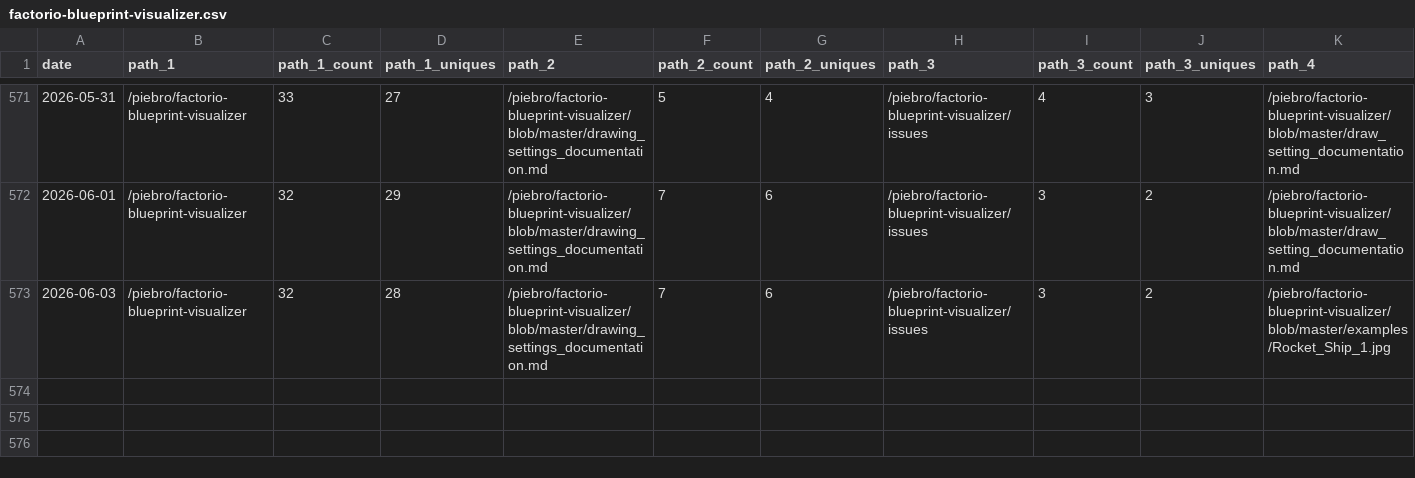
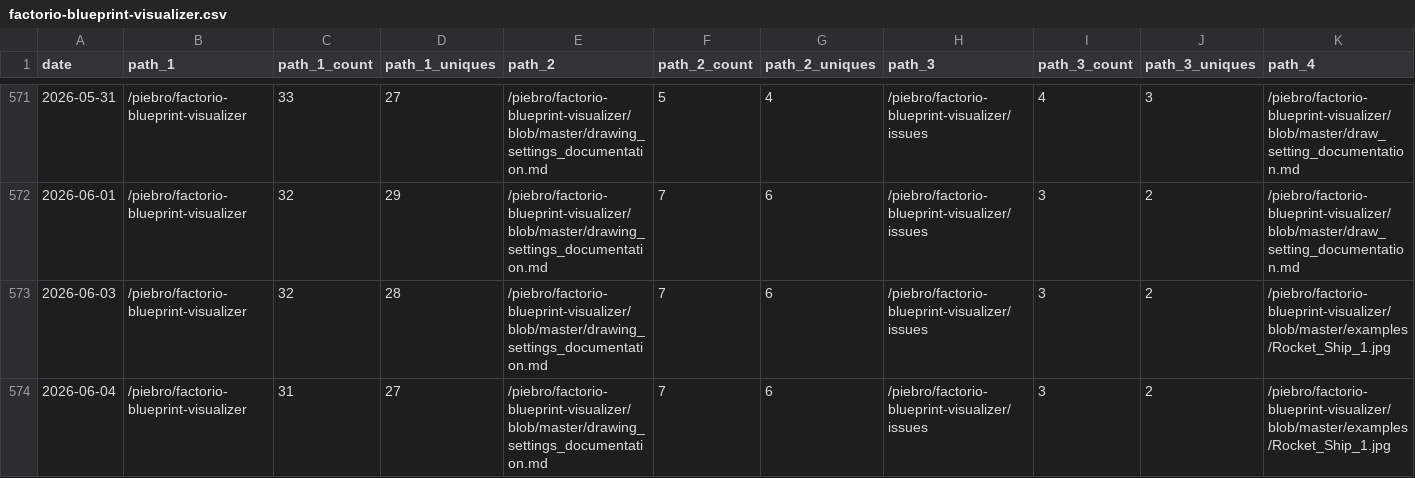
Before and after one commit to piebro/github-repo-traffic-stats, a CSV file: data/github_paths/factorio-blueprint-visualizer.csv, drawn as a sheet; only a part is shown, gaps mark what is left out; rows hold the shown columns only; the diff names each change by its address in the sheet, - before the commit and + after, or states it on an @@ line.

Commit message:
data update

```diff
--- a/data/github_paths/factorio-blueprint-visualizer.csv
+++ b/data/github_paths/factorio-blueprint-visualizer.csv
+row 574: 2026-06-04 | /piebro/factorio-blueprint-visualizer | 31 | 27 | /piebro/factorio-blueprint-visualizer/blob/master/drawing_settings_documentation.md | 7 | 6 | /piebro/factorio-blueprint-visualizer/issues | 3 | 2 | /piebro/factorio-blueprint-visualizer/blob/master/examples/Rocket_Ship_1.jpg
```
Also changed, not shown: data/github_paths/deutsche-bahn-data.csv, data/github_paths/github-repo-traffic-stats.csv, 38 other files.
